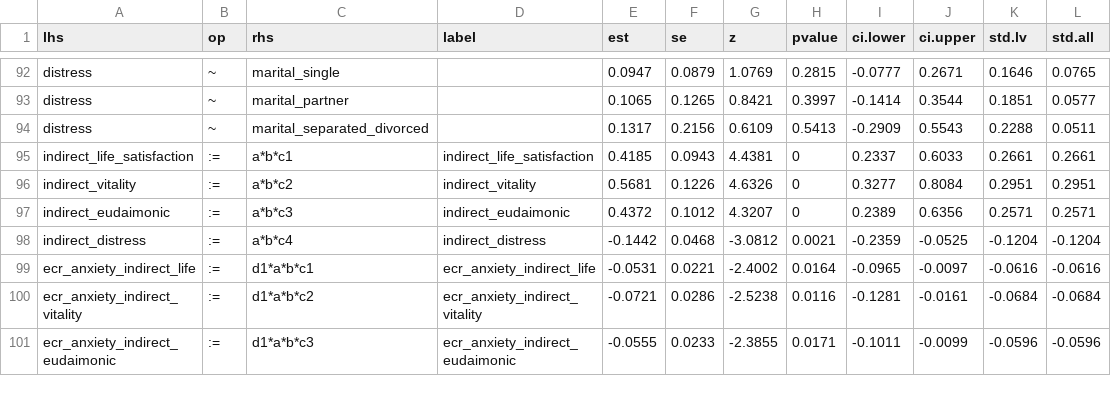
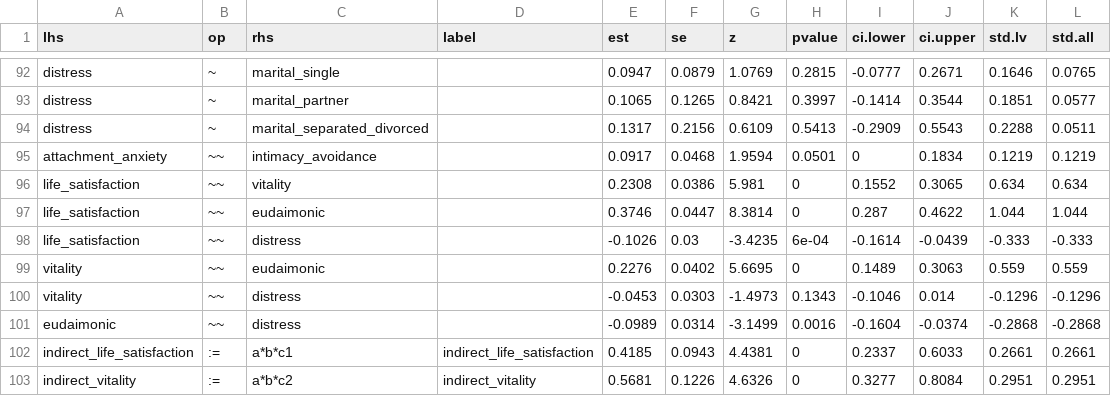
Before and after one commit to XiruJiang/ECS_questionnaire_1, a CSV file: statistical_analysis/results/06_sem_primary/06_model1_sequential_parameters.csv, drawn as a sheet; only a part is shown, gaps mark what is left out; the shorter side is filled out with more unchanged rows; the diff names each change by its address in the sheet, - before the commit and + after, or states it on an @@ line.

```diff
--- a/statistical_analysis/results/06_sem_primary/06_model1_sequential_parameters.csv
+++ b/statistical_analysis/results/06_sem_primary/06_model1_sequential_parameters.csv
+row 95: attachment_anxiety | ~~ | intimacy_avoidance |  | 0.0917 | 0.0468 | 1.9594 | 0.0501 | 0 | 0.1834 | 0.1219 | 0.1219
+row 96: life_satisfaction | ~~ | vitality |  | 0.2308 | 0.0386 | 5.981 | 0 | 0.1552 | 0.3065 | 0.634 | 0.634
+row 97: life_satisfaction | ~~ | eudaimonic |  | 0.3746 | 0.0447 | 8.3814 | 0 | 0.287 | 0.4622 | 1.044 | 1.044
+row 98: life_satisfaction | ~~ | distress |  | -0.1026 | 0.03 | -3.4235 | 6e-04 | -0.1614 | -0.0439 | -0.333 | -0.333
+row 99: vitality | ~~ | eudaimonic |  | 0.2276 | 0.0402 | 5.6695 | 0 | 0.1489 | 0.3063 | 0.559 | 0.559
+row 100: vitality | ~~ | distress |  | -0.0453 | 0.0303 | -1.4973 | 0.1343 | -0.1046 | 0.014 | -0.1296 | -0.1296
+row 101: eudaimonic | ~~ | distress |  | -0.0989 | 0.0314 | -3.1499 | 0.0016 | -0.1604 | -0.0374 | -0.2868 | -0.2868
```
Also changed, not shown: statistical_analysis/results/05_cfa_ecs/05_cfa_standardized_loadings.csv, statistical_analysis/results/05_efa_ecs/05_efa_factor_correlations.csv, 38 other files.
